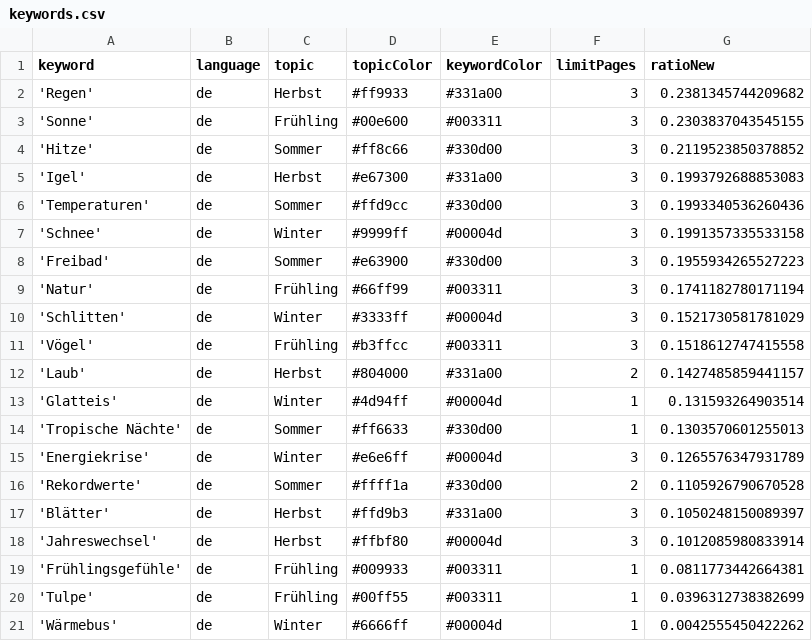
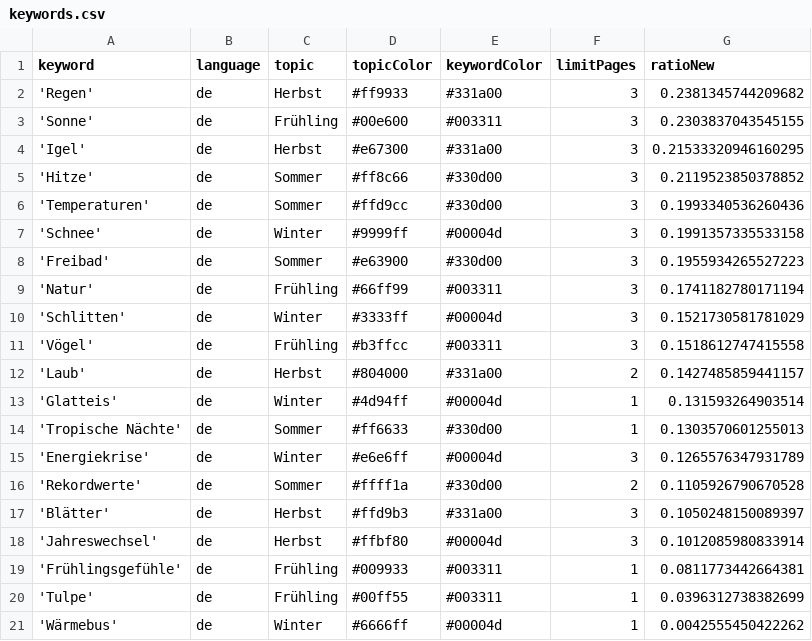
Before and after one commit to magaliekathrin-news/winterIsComing2, a CSV file: keywords.csv, drawn as a sheet.

```diff
--- a/keywords.csv
+++ b/keywords.csv
@@ -3,4 +3,4 @@ keyword,language,topic,topicColor,keywordColor,limitPages,ratioNew
 'Sonne',de,Frühling,#00e600,#003311,3,0.2303837043545155
+'Igel',de,Herbst,#e67300,#331a00,3,0.21533320946160295
 'Hitze',de,Sommer,#ff8c66,#330d00,3,0.2119523850378852
-'Igel',de,Herbst,#e67300,#331a00,3,0.1993792688853083
 'Temperaturen',de,Sommer,#ffd9cc,#330d00,3,0.1993340536260436
```
Also changed, not shown: csv/news_2025_05.csv, csv/news_2025_06.csv.
